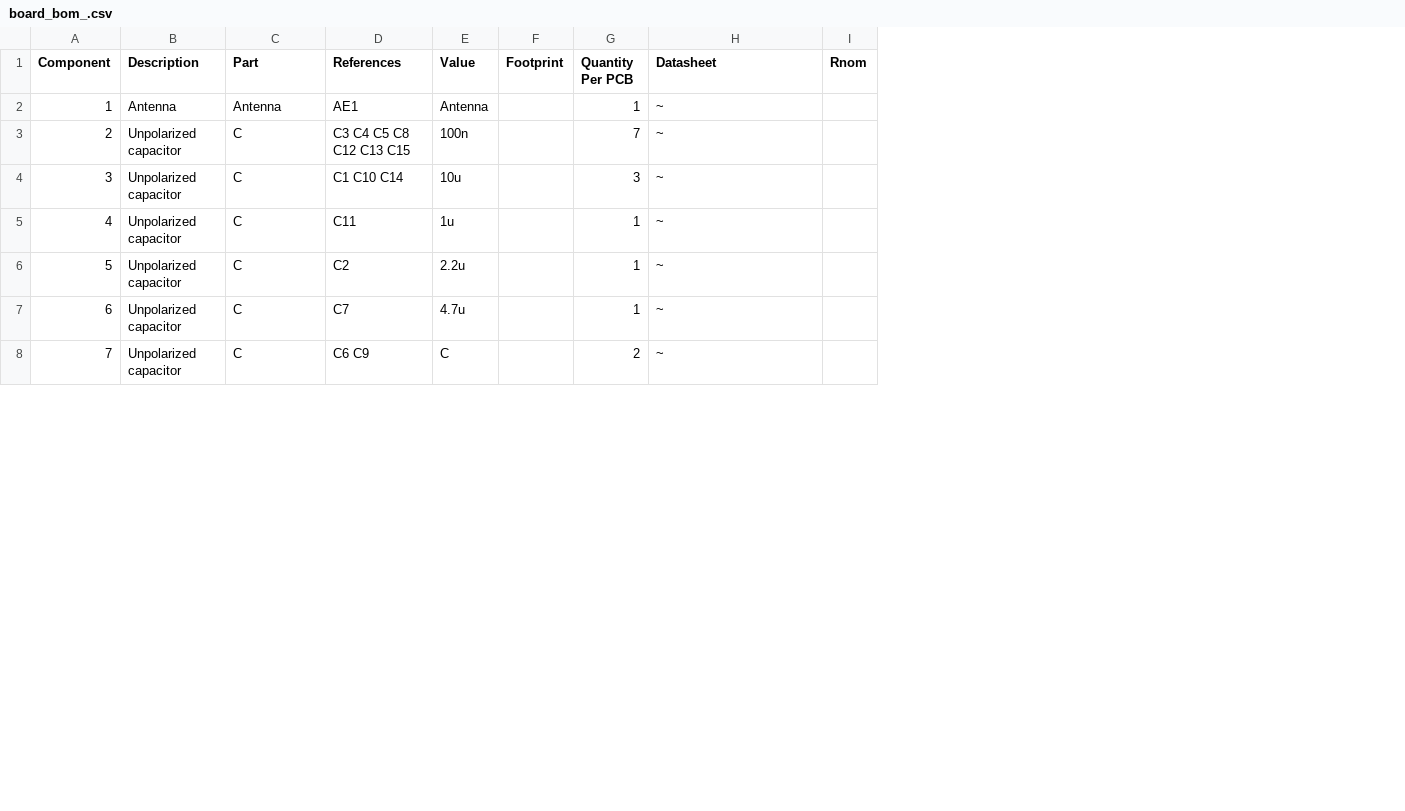
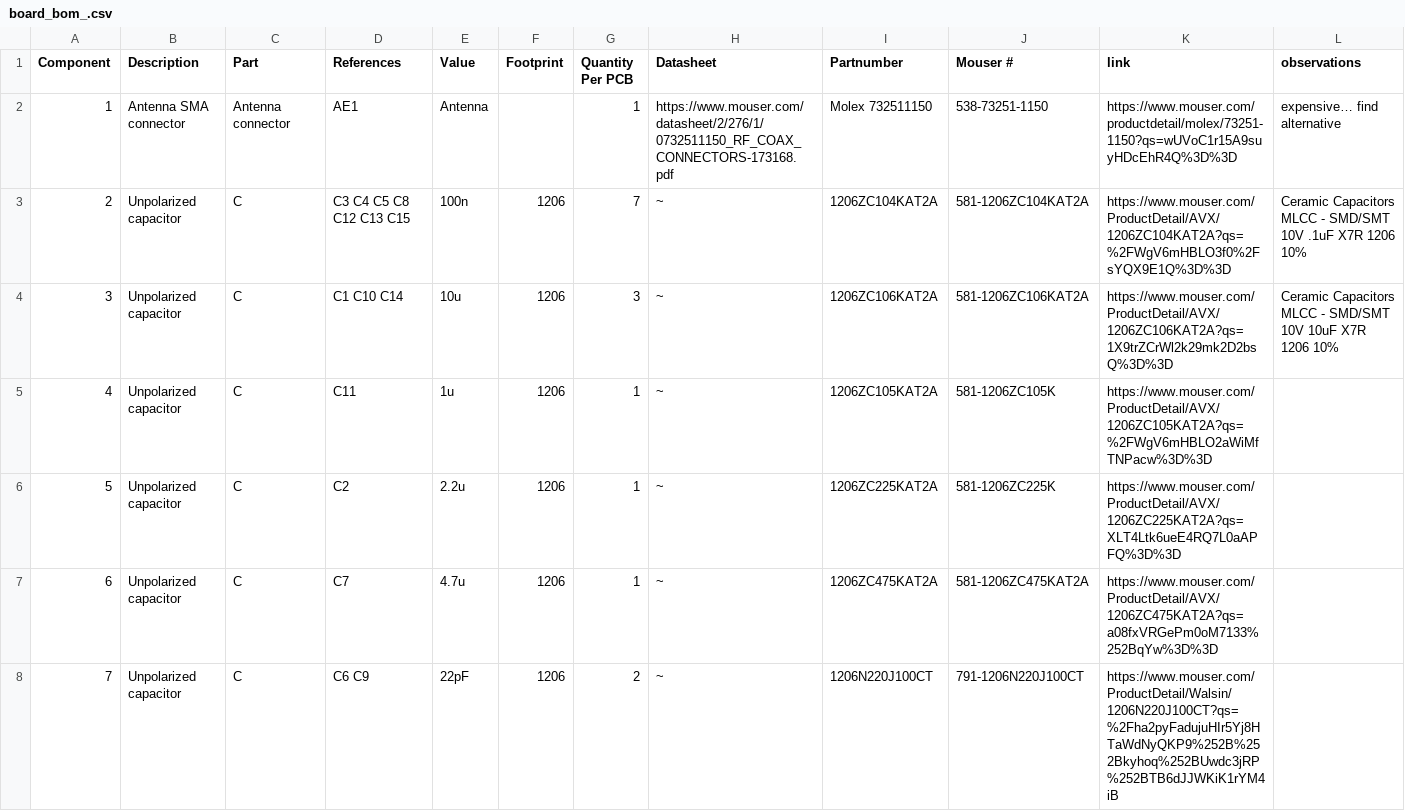
Before and after one commit to UVA-DSI/sensenet, a CSV file: projects/NPS/board/board_bom_.csv, drawn as a sheet; only a part is shown; removed rows and columns are numbered as before the commit, all else as after; the diff covers the shown part only; the diff names each change by its address in the sheet, - before the commit and + after, or states it on an @@ line.

Commit message:
revised BOM, added datasheets and part numbers.

```diff
--- a/projects/NPS/board/board_bom_.csv
+++ b/projects/NPS/board/board_bom_.csv
-column I (Rnom), empty
+column I (Partnumber), rows 2-8: Molex 732511150 | 1206ZC104KAT2A | 1206ZC106KAT2A | 1206ZC105KAT2A | 1206ZC225KAT2A | 1206ZC475KAT2A | 1206N220J100CT
+column J (Mouser #), rows 2-8: 538-73251-1150 | 581-1206ZC104KAT2A | 581-1206ZC106KAT2A | 581-1206ZC105K | 581-1206ZC225K | 581-1206ZC475KAT2A | 791-1206N220J100CT
+column K (link), rows 2-8: https://www.mouser.com/productdetail/molex/73251-1150?qs=wUVoC1r15A9suyHDcEhR4Q%3D%3D | https://www.mouser.com/ProductDetail/AVX/1206ZC104KAT2A?qs=%2FWgV6mHBLO3f0%2FsYQX9E1Q%3D%3D | https://www.mouser.com/ProductDetail/AVX/1206ZC106KAT2A?qs=1X9trZCrWl2k29mk2D2bsQ%3D%3D | https://www.mouser.com/ProductDetail/AVX/1206ZC105KAT2A?qs=%2FWgV6mHBLO2aWiMfTNPacw%3D%3D | https://www.mouser.com/ProductDetail/AVX/1206ZC225KAT2A?qs=XLT4Ltk6ueE4RQ7L0aAPFQ%3D%3D | https://www.mouser.com/ProductDetail/AVX/1206ZC475KAT2A?qs=a08fxVRGePm0oM7133%252BqYw%3D%3D | https://www.mouser.com/ProductDetail/Walsin/1206N220J100CT?qs=%2Fha2pyFadujuHIr5Yj8HTaWdNyQKP9%252B%252Bkyhoq%252BUwdc3jRP%252BTB6dJJWKiK1rYM4iB
+column L (observations), rows 2-4: expensive… find alternative | Ceramic Capacitors MLCC - SMD/SMT 10V .1uF X7R 1206 10% | Ceramic Capacitors MLCC - SMD/SMT 10V 10uF X7R 1206 10%
-B2 (Description): Antenna
+B2 (Description): Antenna SMA connector
-C2 (Part): Antenna
+C2 (Part): Antenna connector
-H2 (Datasheet): ~
+H2 (Datasheet): https://www.mouser.com/datasheet/2/276/1/0732511150_RF_COAX_CONNECTORS-173168.pdf
-F3:F8 (Footprint): (empty)
+F3:F8 (Footprint): 1206
-E8 (Value): C
+E8 (Value): 22pF
```
Also changed, not shown: 2 removed rows and 33 edited cells elsewhere in this file.
